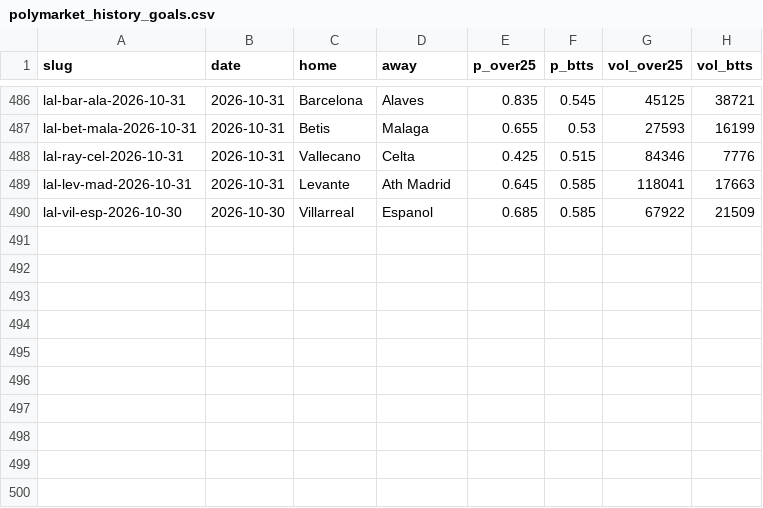
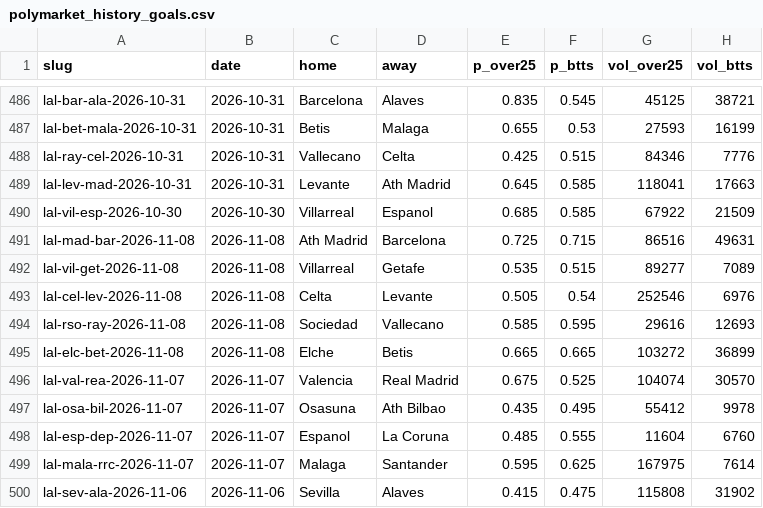
Before and after one commit to SergioMS02/laliga-predictor, a CSV file: data/processed/polymarket_history_goals.csv, drawn as a sheet; only a part is shown, gaps mark what is left out.

```diff
--- a/data/processed/polymarket_history_goals.csv
+++ b/data/processed/polymarket_history_goals.csv
@@ -490 +490,11 @@ lal-lev-mad-2026-10-31,2026-10-31,Levante,Ath Madrid,0.645,0.585,118041,17663
 lal-vil-esp-2026-10-30,2026-10-30,Villarreal,Espanol,0.685,0.585,67922,21509
+lal-mad-bar-2026-11-08,2026-11-08,Ath Madrid,Barcelona,0.725,0.715,86516,49631
+lal-vil-get-2026-11-08,2026-11-08,Villarreal,Getafe,0.535,0.515,89277,7089
+lal-cel-lev-2026-11-08,2026-11-08,Celta,Levante,0.505,0.54,252546,6976
+lal-rso-ray-2026-11-08,2026-11-08,Sociedad,Vallecano,0.585,0.595,29616,12693
+lal-elc-bet-2026-11-08,2026-11-08,Elche,Betis,0.665,0.665,103272,36899
+lal-val-rea-2026-11-07,2026-11-07,Valencia,Real Madrid,0.675,0.525,104074,30570
+lal-osa-bil-2026-11-07,2026-11-07,Osasuna,Ath Bilbao,0.435,0.495,55412,9978
+lal-esp-dep-2026-11-07,2026-11-07,Espanol,La Coruna,0.485,0.555,11604,6760
+lal-mala-rrc-2026-11-07,2026-11-07,Malaga,Santander,0.595,0.625,167975,7614
+lal-sev-ala-2026-11-06,2026-11-06,Sevilla,Alaves,0.415,0.475,115808,31902
```
Also changed, not shown: data/processed/other_matches_espn.csv, data/processed/polymarket_history.csv, 21 other files.
